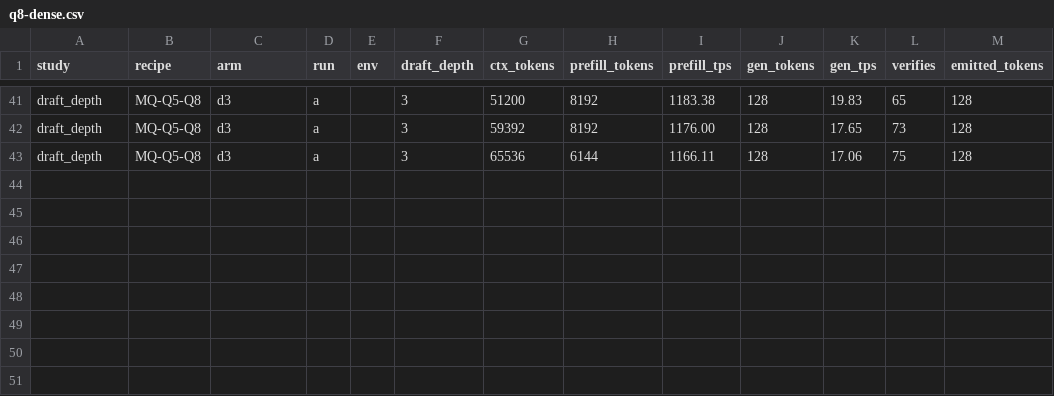
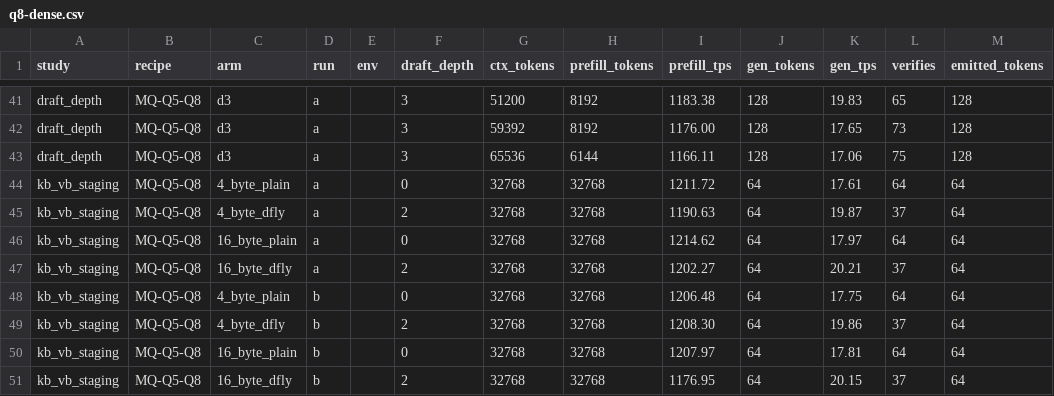
Before and after one commit to Baekpica/ds4-dfm-rs, a CSV file: docs/benchmarks/hy4-flash-mxq-2026-11-19/q8-dense.csv, drawn as a sheet; only a part is shown, gaps mark what is left out.

```diff
--- a/docs/benchmarks/hy4-flash-mxq-2026-11-19/q8-dense.csv
+++ b/docs/benchmarks/hy4-flash-mxq-2026-11-19/q8-dense.csv
@@ -43 +43,9 @@ draft_depth,MQ-Q5-Q8,d3,a,,3,59392,8192,1176.00,128,17.65,73,128
 draft_depth,MQ-Q5-Q8,d3,a,,3,65536,6144,1166.11,128,17.06,75,128
+kb_vb_staging,MQ-Q5-Q8,4_byte_plain,a,,0,32768,32768,1211.72,64,17.61,64,64
+kb_vb_staging,MQ-Q5-Q8,4_byte_dfly,a,,2,32768,32768,1190.63,64,19.87,37,64
+kb_vb_staging,MQ-Q5-Q8,16_byte_plain,a,,0,32768,32768,1214.62,64,17.97,64,64
+kb_vb_staging,MQ-Q5-Q8,16_byte_dfly,a,,2,32768,32768,1202.27,64,20.21,37,64
+kb_vb_staging,MQ-Q5-Q8,4_byte_plain,b,,0,32768,32768,1206.48,64,17.75,64,64
+kb_vb_staging,MQ-Q5-Q8,4_byte_dfly,b,,2,32768,32768,1208.30,64,19.86,37,64
+kb_vb_staging,MQ-Q5-Q8,16_byte_plain,b,,0,32768,32768,1207.97,64,17.81,64,64
+kb_vb_staging,MQ-Q5-Q8,16_byte_dfly,b,,2,32768,32768,1176.95,64,20.15,37,64
```
Also changed, not shown: 7 other files.
